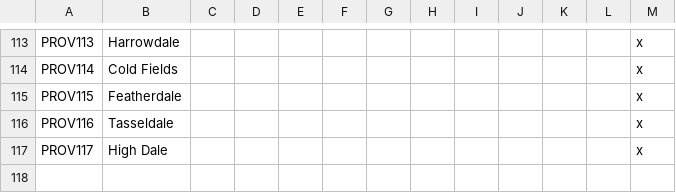
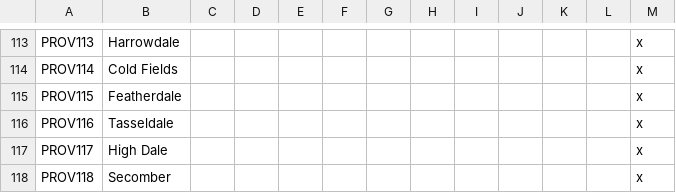
Before and after one commit to chriscohen/ck2-forgottenkings, a CSV file: ForgottenRealms/localisation/00_Province_names.csv, drawn as a sheet; only a part is shown, gaps mark what is left out.

Commit message:
Added Aumar dynasty history including Secomber as a province.

```diff
--- a/ForgottenRealms/localisation/00_Province_names.csv
+++ b/ForgottenRealms/localisation/00_Province_names.csv
@@ -117 +117,2 @@ PROV116;Tasseldale;;;;;;;;;;;x
 PROV117;High Dale;;;;;;;;;;;x
+PROV118;Secomber;;;;;;;;;;;x
```
Also changed, not shown: ForgottenRealms/map/definition.csv, 12 other files.
